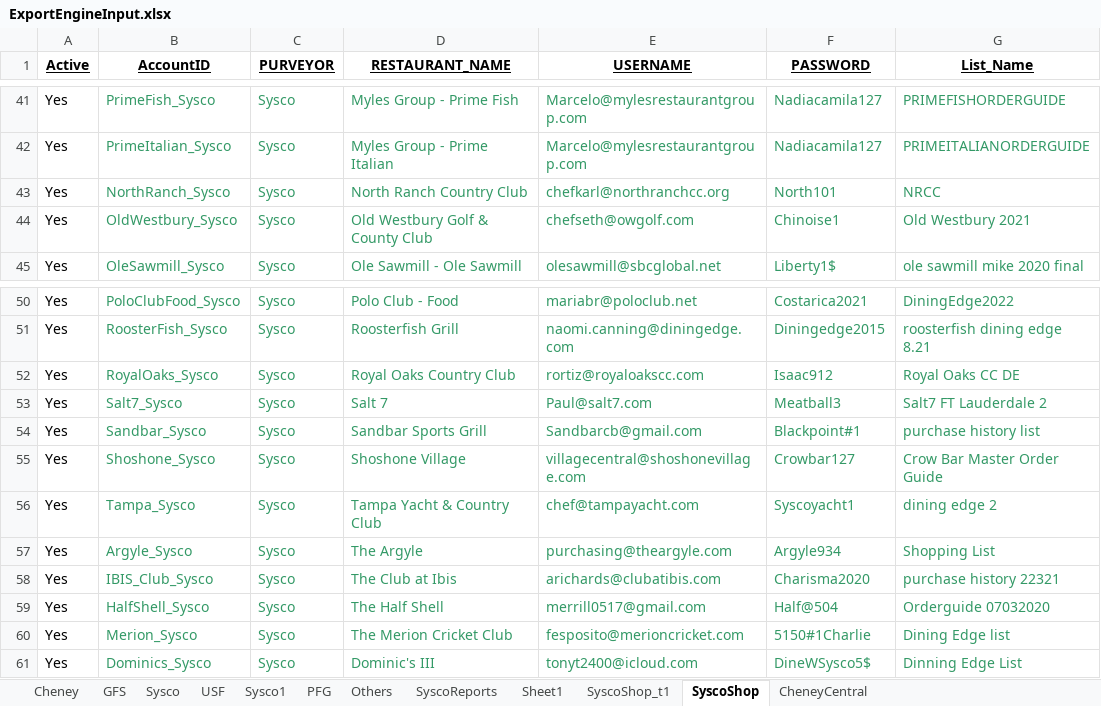
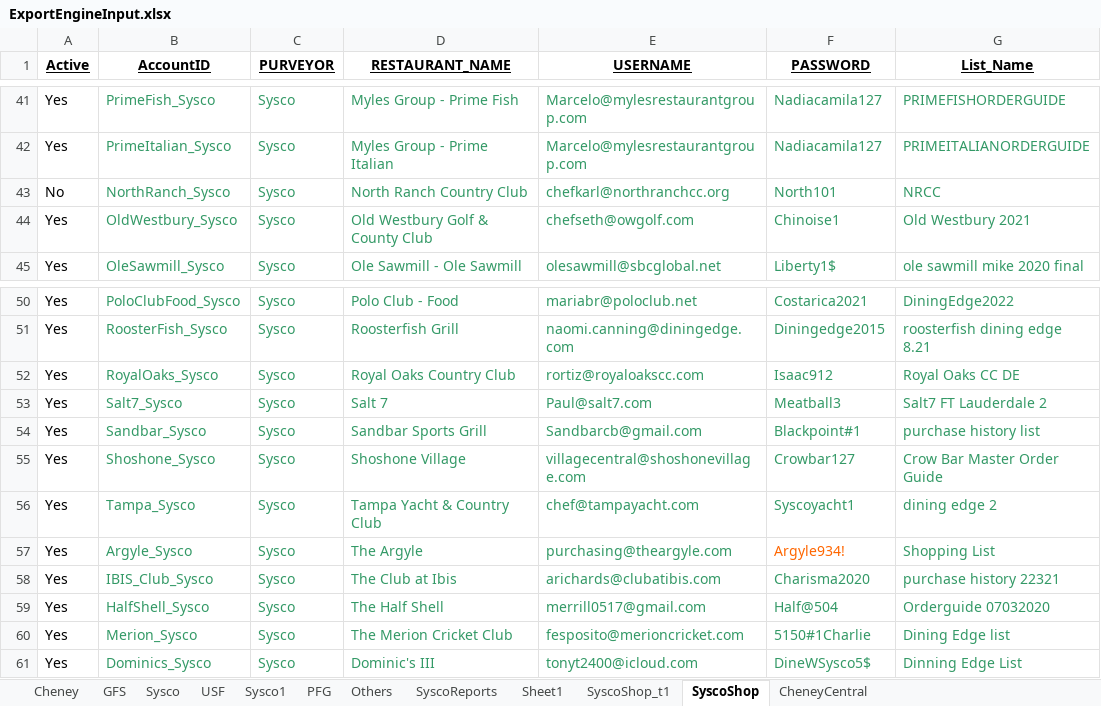
Before and after one commit to Mohi45/SyscoShop, an Excel workbook: src/main/java/Resources/ExportEngineInput.xlsx, sheet SyscoShop, drawn as a sheet; only a part is shown, gaps mark what is left out; values as stored, in another font and other column widths than the file's, no borders; the diff names each change by its address in the sheet, - before the commit and + after, or states it on an @@ line.

Commit message:
Update

```diff
--- a/src/main/java/Resources/ExportEngineInput.xlsx (sheet SyscoShop)
+++ b/src/main/java/Resources/ExportEngineInput.xlsx (sheet SyscoShop)
-A43 (Active): Yes
+A43 (Active): No
-F57 (PASSWORD): Argyle934
+F57 (PASSWORD): Argyle934!
-F57 text colour: #339966
+F57 text colour: #FF6600
```
